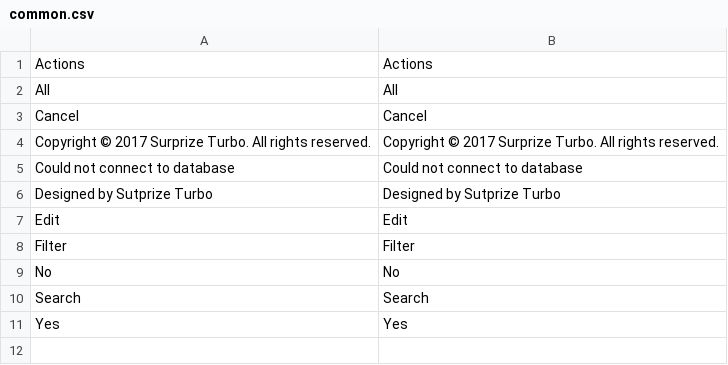
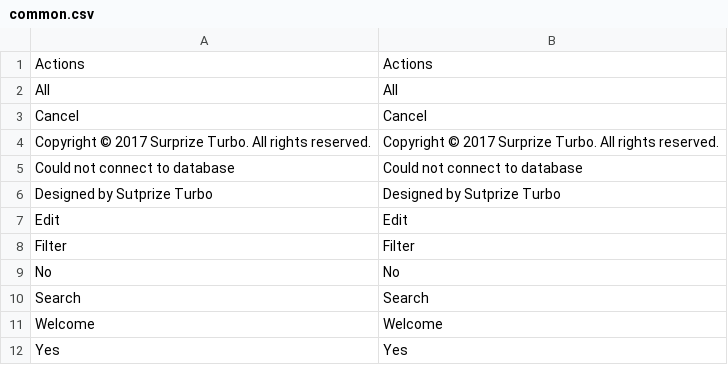
Before and after one commit to gabipatru/st, a CSV file: _translations/en_EN/common.csv, drawn as a sheet.

```diff
--- a/_translations/en_EN/common.csv
+++ b/_translations/en_EN/common.csv
@@ -10,2 +10,3 @@
 "Search","Search"
+"Welcome","Welcome"
 "Yes","Yes"
```
Also changed, not shown: _translations/ro_RO/common.csv, 1 other file.
